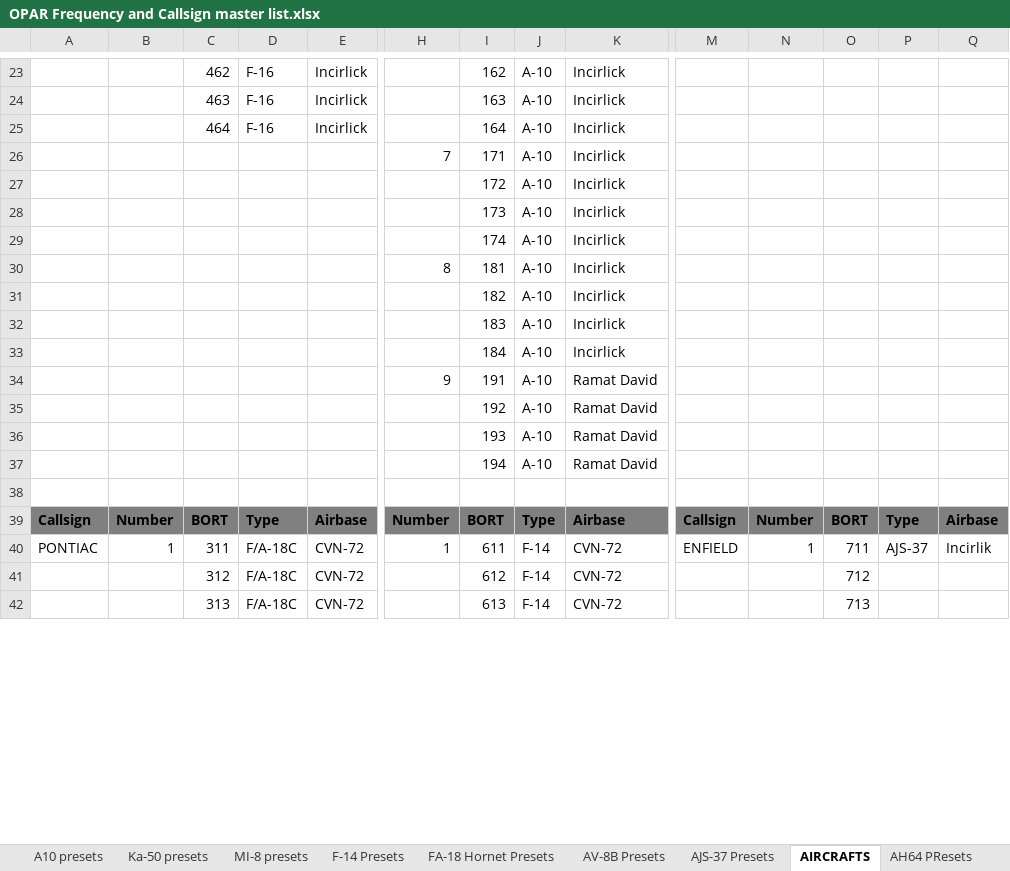
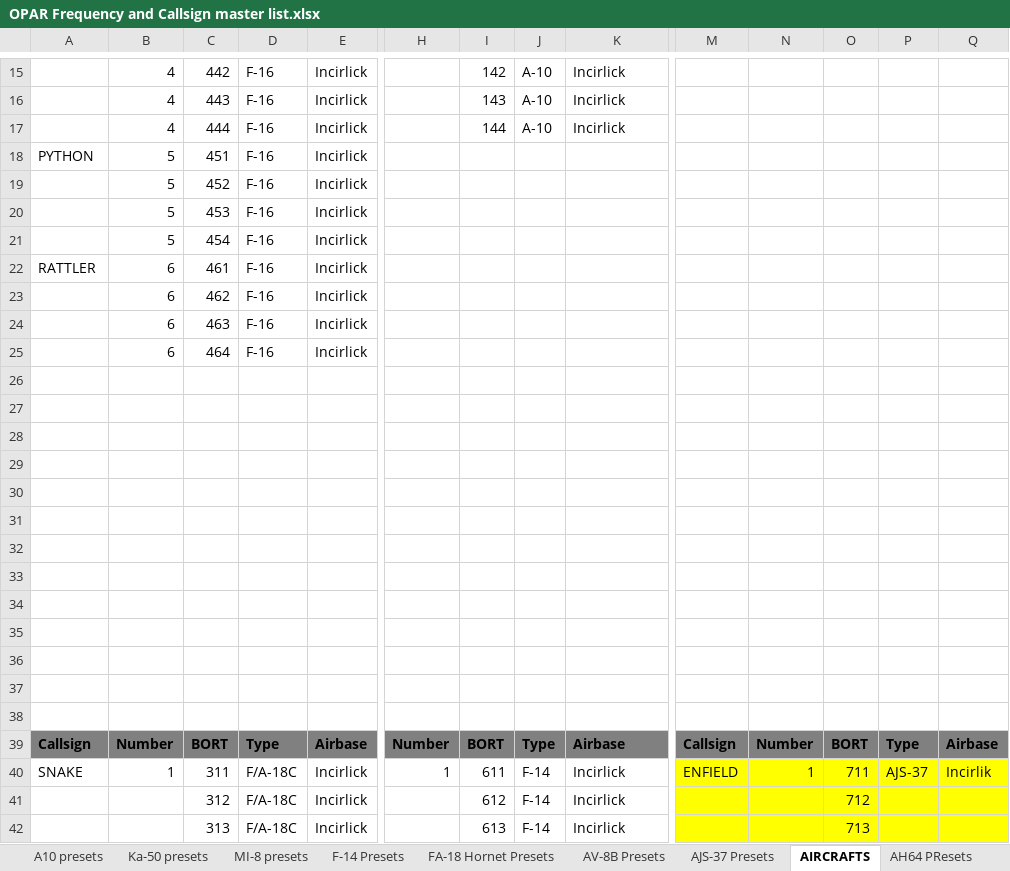
Before and after one commit to 132nd-vWing/OPAR-Brief, an Excel workbook: COMMUNICATIONS/OPAR Frequency and Callsign master list.xlsx, sheet AIRCRAFTS, drawn as a sheet; only a part is shown, gaps mark what is left out; values as stored, in another font and other column widths than the file's, no borders; addresses are those after the commit; rows hold the shown columns only; the diff covers the shown part only; the diff names each change by its address in the sheet, - before the commit and + after, or states it on an @@ line.

```diff
--- a/COMMUNICATIONS/OPAR Frequency and Callsign master list.xlsx (sheet AIRCRAFTS)
+++ b/COMMUNICATIONS/OPAR Frequency and Callsign master list.xlsx (sheet AIRCRAFTS)
-B15:B17: (empty)
+B15:B17: 4
-C15: 462
+C15: 442
-I15: 162
+I15: 142
-C16: 463
+C16: 443
-I16: 163
+I16: 143
-C17: 464
+C17: 444
-I17: 164
+I17: 144
+row 18: PYTHON | 5 | 451 | F-16 | Incirlick
+row 19:  | 5 | 452 | F-16 | Incirlick
+row 20:  | 5 | 453 | F-16 | Incirlick
+row 21:  | 5 | 454 | F-16 | Incirlick
+row 22: RATTLER | 6 | 461 | F-16 | Incirlick
+row 23:  | 6 | 462 | F-16 | Incirlick
+row 24:  | 6 | 463 | F-16 | Incirlick
+row 25:  | 6 | 464 | F-16 | Incirlick
-row 26:  |  |  |  |  | 7 | 171 | A-10 | Incirlick
+row 26: (empty)
-row 27:  |  |  |  |  |  | 172 | A-10 | Incirlick
+row 27: (empty)
-row 28:  |  |  |  |  |  | 173 | A-10 | Incirlick
+row 28: (empty)
-row 29:  |  |  |  |  |  | 174 | A-10 | Incirlick
+row 29: (empty)
-row 30:  |  |  |  |  | 8 | 181 | A-10 | Incirlick
+row 30: (empty)
-row 31:  |  |  |  |  |  | 182 | A-10 | Incirlick
+row 31: (empty)
-row 32:  |  |  |  |  |  | 183 | A-10 | Incirlick
+row 32: (empty)
-row 33:  |  |  |  |  |  | 184 | A-10 | Incirlick
+row 33: (empty)
-row 34:  |  |  |  |  | 9 | 191 | A-10 | Ramat David
+row 34: (empty)
-row 35:  |  |  |  |  |  | 192 | A-10 | Ramat David
+row 35: (empty)
-row 36:  |  |  |  |  |  | 193 | A-10 | Ramat David
+row 36: (empty)
-row 37:  |  |  |  |  |  | 194 | A-10 | Ramat David
+row 37: (empty)
-A40: PONTIAC
+A40: SNAKE
-E40:E42: CVN-72
+E40:E42: Incirlick
-K40:K42: CVN-72
+K40:K42: Incirlick
-M40:Q42 fill: none
+M40:Q42 fill: #FFFF00
```
Also changed, not shown: 19 removed rows, 47 edited cells and cell formats elsewhere in this sheet, charts or pictures.
